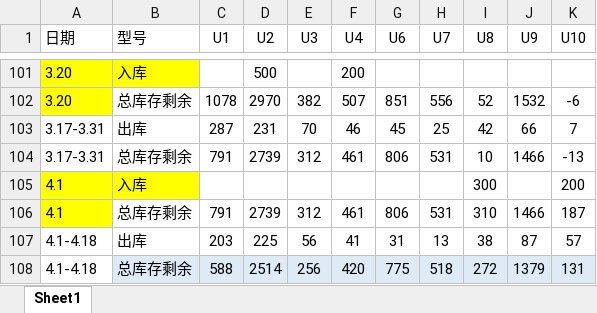
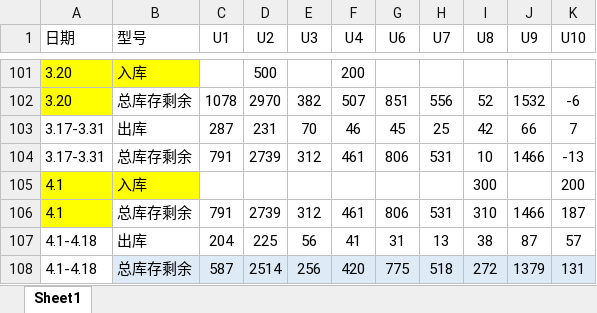
Before and after one commit to uoolatex/file, an Excel workbook: 出库/枕头的出库(更新4.18).xlsx, sheet Sheet1, drawn as a sheet; only a part is shown, gaps mark what is left out; values as stored, in another font and other column widths than the file's, no borders; table styles not drawn; the diff names each change by its address in the sheet, - before the commit and + after, or states it on an @@ line.

```diff
--- a/出库/枕头的出库(更新4.18).xlsx (sheet Sheet1)
+++ b/出库/枕头的出库(更新4.18).xlsx (sheet Sheet1)
-C107 (U1): 203
+C107 (U1): 204
-C108 (U1): 588
+C108 (U1): 587
```
Also changed, not shown: 4月/4月份客户发货需求(4.18).xlsx, 4月/4月份运费表(4.18).xlsx, 5 other files.
